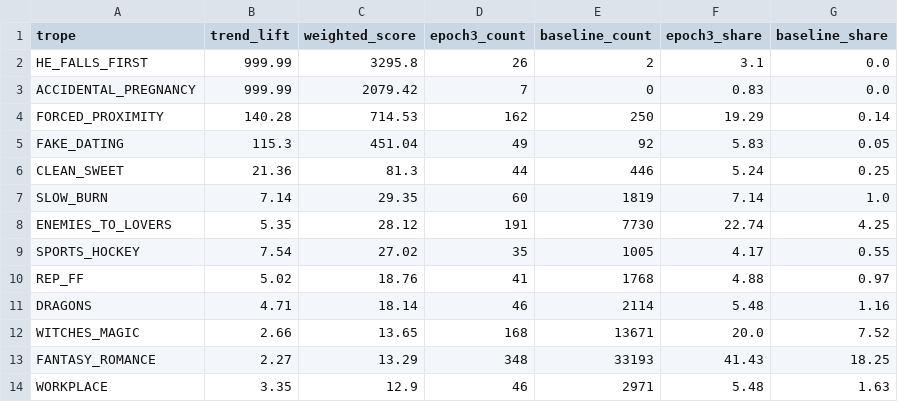
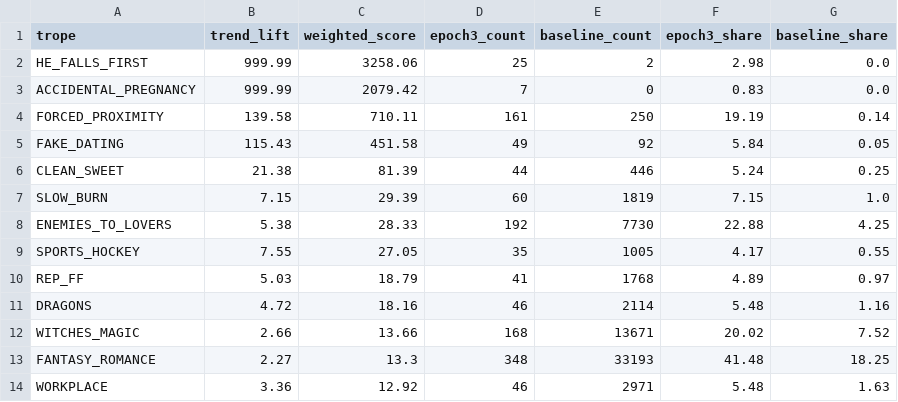
Before and after one commit to mariah32p/threnne-analytics, a CSV file: data/exports/forecast_report.csv, drawn as a sheet; only a part is shown; the diff covers the shown part only.

```diff
--- a/data/exports/forecast_report.csv
+++ b/data/exports/forecast_report.csv
@@ -1,14 +1,14 @@
 trope,trend_lift,weighted_score,epoch3_count,baseline_count,epoch3_share,baseline_share
-HE_FALLS_FIRST,999.99,3295.8,26,2,3.1,0.0
+HE_FALLS_FIRST,999.99,3258.06,25,2,2.98,0.0
 ACCIDENTAL_PREGNANCY,999.99,2079.42,7,0,0.83,0.0
-FORCED_PROXIMITY,140.28,714.53,162,250,19.29,0.14
-FAKE_DATING,115.3,451.04,49,92,5.83,0.05
-CLEAN_SWEET,21.36,81.3,44,446,5.24,0.25
-SLOW_BURN,7.14,29.35,60,1819,7.14,1.0
-ENEMIES_TO_LOVERS,5.35,28.12,191,7730,22.74,4.25
-SPORTS_HOCKEY,7.54,27.02,35,1005,4.17,0.55
-REP_FF,5.02,18.76,41,1768,4.88,0.97
-DRAGONS,4.71,18.14,46,2114,5.48,1.16
-WITCHES_MAGIC,2.66,13.65,168,13671,20.0,7.52
-FANTASY_ROMANCE,2.27,13.29,348,33193,41.43,18.25
-WORKPLACE,3.35,12.9,46,2971,5.48,1.63
+FORCED_PROXIMITY,139.58,710.11,161,250,19.19,0.14
+FAKE_DATING,115.43,451.58,49,92,5.84,0.05
+CLEAN_SWEET,21.38,81.39,44,446,5.24,0.25
+SLOW_BURN,7.15,29.39,60,1819,7.15,1.0
+ENEMIES_TO_LOVERS,5.38,28.33,192,7730,22.88,4.25
+SPORTS_HOCKEY,7.55,27.05,35,1005,4.17,0.55
+REP_FF,5.03,18.79,41,1768,4.89,0.97
+DRAGONS,4.72,18.16,46,2114,5.48,1.16
+WITCHES_MAGIC,2.66,13.66,168,13671,20.02,7.52
+FANTASY_ROMANCE,2.27,13.3,348,33193,41.48,18.25
+WORKPLACE,3.36,12.92,46,2971,5.48,1.63
```
Also changed, not shown: 6 added rows, 6 removed rows and 57 edited cells elsewhere in this file, data/exports/forecast_stacks_report.csv, data/raw/epoch_3_forecast/daily_discovery_processed.csv, 2 other files.
